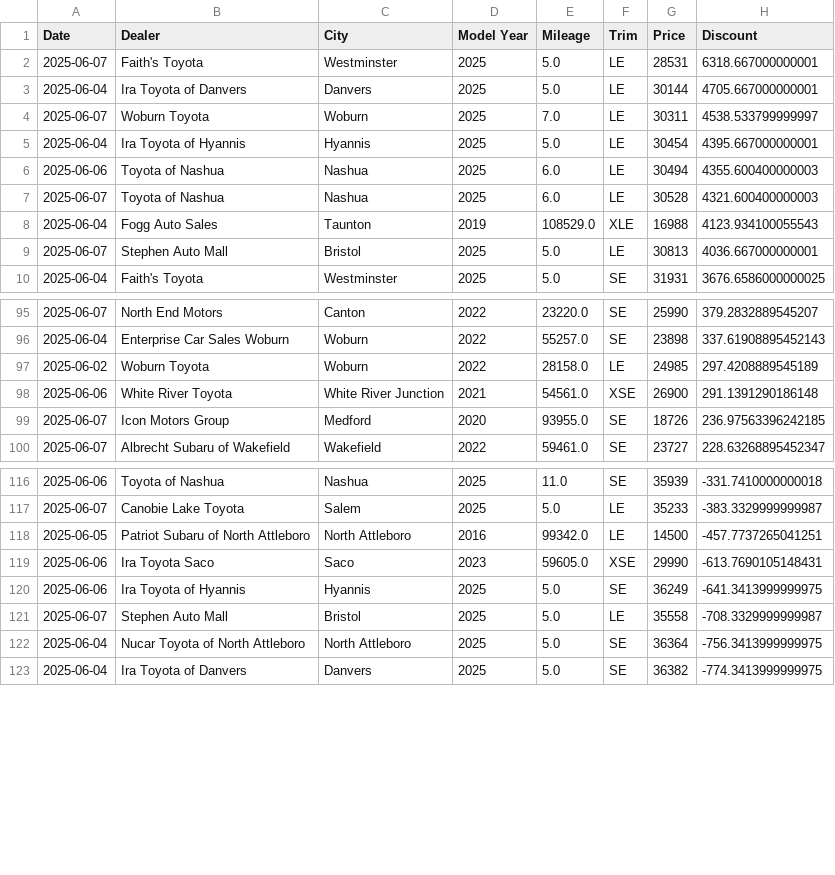
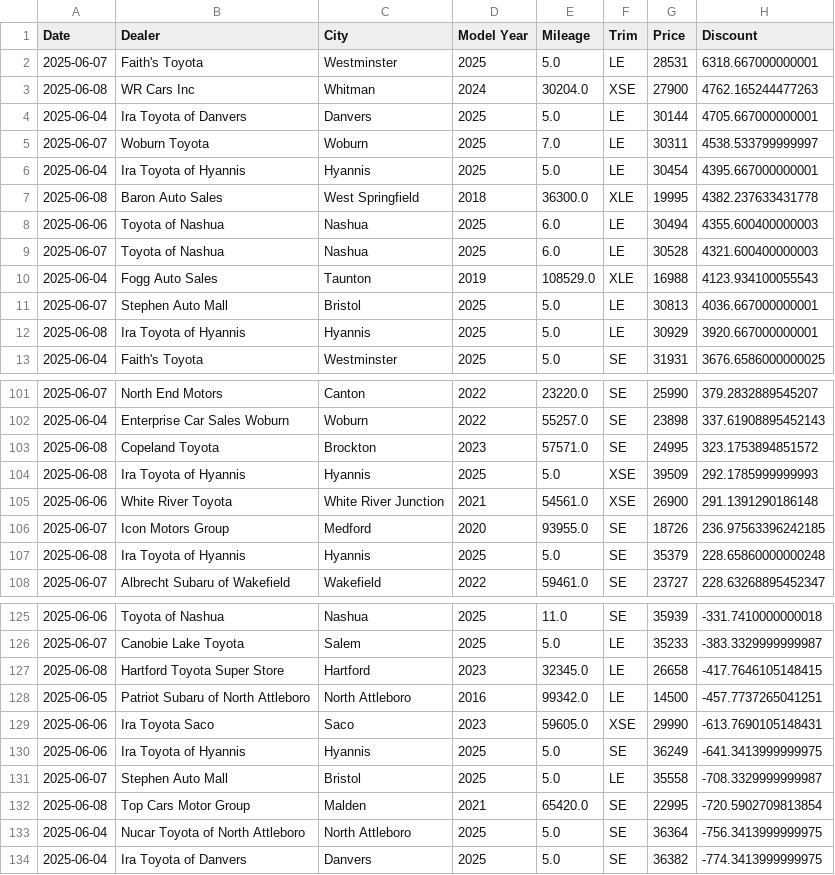
Before and after one commit to MMel099/UsedCarPricer, a CSV file: data/seven_day_data.csv, drawn as a sheet; only a part is shown, gaps mark what is left out; the diff covers the shown part only.

```diff
--- a/data/seven_day_data.csv
+++ b/data/seven_day_data.csv
@@ -2,2 +2,3 @@ Date,Dealer,City,Model Year,Mileage,Trim,Price,Discount
 2025-06-07,Faith's Toyota,Westminster,2025,5.0,LE,28531,6318.667000000001
+2025-06-08,WR Cars Inc,Whitman,2024,30204.0,XSE,27900,4762.165244477263
 2025-06-04,Ira Toyota of Danvers,Danvers,2025,5.0,LE,30144,4705.667000000001
@@ -5,2 +6,3 @@ Date,Dealer,City,Model Year,Mileage,Trim,Price,Discount
 2025-06-04,Ira Toyota of Hyannis,Hyannis,2025,5.0,LE,30454,4395.667000000001
+2025-06-08,Baron Auto Sales,West Springfield,2018,36300.0,XLE,19995,4382.237633431778
 2025-06-06,Toyota of Nashua,Nashua,2025,6.0,LE,30494,4355.600400000003
@@ -9,2 +11,3 @@ Date,Dealer,City,Model Year,Mileage,Trim,Price,Discount
 2025-06-07,Stephen Auto Mall,Bristol,2025,5.0,LE,30813,4036.667000000001
+2025-06-08,Ira Toyota of Hyannis,Hyannis,2025,5.0,LE,30929,3920.667000000001
 2025-06-04,Faith's Toyota,Westminster,2025,5.0,SE,31931,3676.6586000000025
@@ -96,5 +102,7 @@ Date,Dealer,City,Model Year,Mileage,Trim,Price,Discount
 2025-06-04,Enterprise Car Sales Woburn,Woburn,2022,55257.0,SE,23898,337.61908895452143
-2025-06-02,Woburn Toyota,Woburn,2022,28158.0,LE,24985,297.4208889545189
+2025-06-08,Copeland Toyota,Brockton,2023,57571.0,SE,24995,323.1753894851572
+2025-06-08,Ira Toyota of Hyannis,Hyannis,2025,5.0,XSE,39509,292.1785999999993
 2025-06-06,White River Toyota,White River Junction,2021,54561.0,XSE,26900,291.1391290186148
 2025-06-07,Icon Motors Group,Medford,2020,93955.0,SE,18726,236.97563396242185
+2025-06-08,Ira Toyota of Hyannis,Hyannis,2025,5.0,SE,35379,228.65860000000248
 2025-06-07,Albrecht Subaru of Wakefield,Wakefield,2022,59461.0,SE,23727,228.63268895452347
@@ -117,2 +126,3 @@ Date,Dealer,City,Model Year,Mileage,Trim,Price,Discount
 2025-06-07,Canobie Lake Toyota,Salem,2025,5.0,LE,35233,-383.3329999999987
+2025-06-08,Hartford Toyota Super Store,Hartford,2023,32345.0,LE,26658,-417.7646105148415
 2025-06-05,Patriot Subaru of North Attleboro,North Attleboro,2016,99342.0,LE,14500,-457.7737265041251
@@ -121,2 +131,3 @@ Date,Dealer,City,Model Year,Mileage,Trim,Price,Discount
 2025-06-07,Stephen Auto Mall,Bristol,2025,5.0,LE,35558,-708.3329999999987
+2025-06-08,Top Cars Motor Group,Malden,2021,65420.0,SE,22995,-720.5902709813854
 2025-06-04,Nucar Toyota of North Attleboro,North Attleboro,2025,5.0,SE,36364,-756.3413999999975
```
Also changed, not shown: 8 added rows, 1 moved row and 1 edited cell elsewhere in this file, data/daily_stats.csv, data/master_data.csv, 3 other files.
